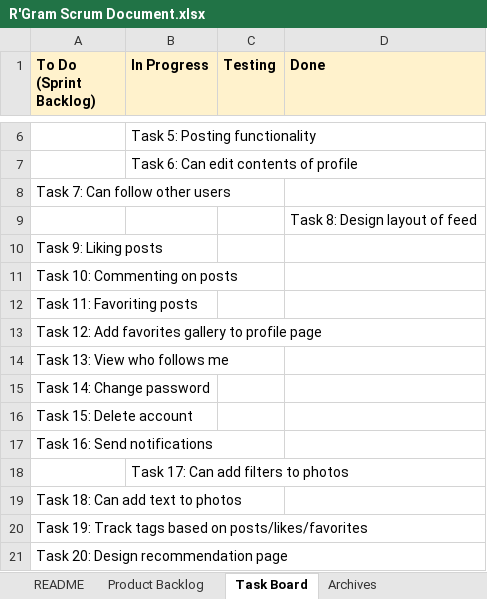
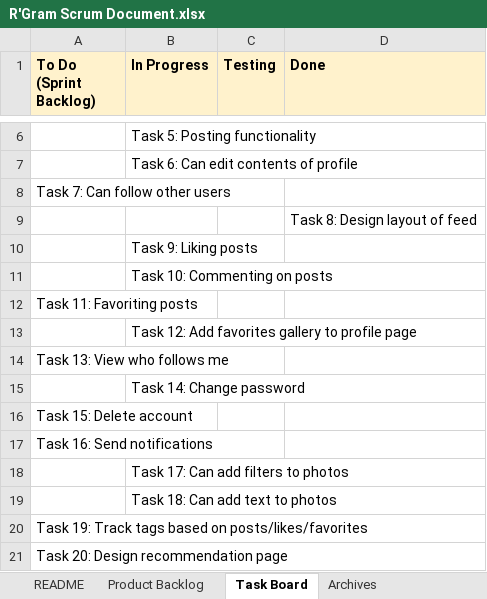
Before and after one commit to logancrocker/rgram, an Excel workbook: docs/R'Gram Scrum Document.xlsx, sheet Task Board, drawn as a sheet; only a part is shown, gaps mark what is left out; values as stored, in another font and other column widths than the file's, no borders; removed rows and columns are numbered as before the commit, all else as after; the diff names each change by its address in the sheet, - before the commit and + after, or states it on an @@ line.

Commit message:
updated scrum doc

```diff
--- a/docs/R'Gram Scrum Document.xlsx (sheet Task Board)
+++ b/docs/R'Gram Scrum Document.xlsx (sheet Task Board)
-row 10: Task 9: Liking posts
-row 11: Task 10: Commenting on posts
+row 10:  | Task 9: Liking posts
+row 11:  | Task 10: Commenting on posts
-row 13: Task 12: Add favorites gallery to profile page
+row 13:  | Task 12: Add favorites gallery to profile page
-row 15: Task 14: Change password
+row 15:  | Task 14: Change password
-row 19: Task 18: Can add text to photos
+row 19:  | Task 18: Can add text to photos
```
